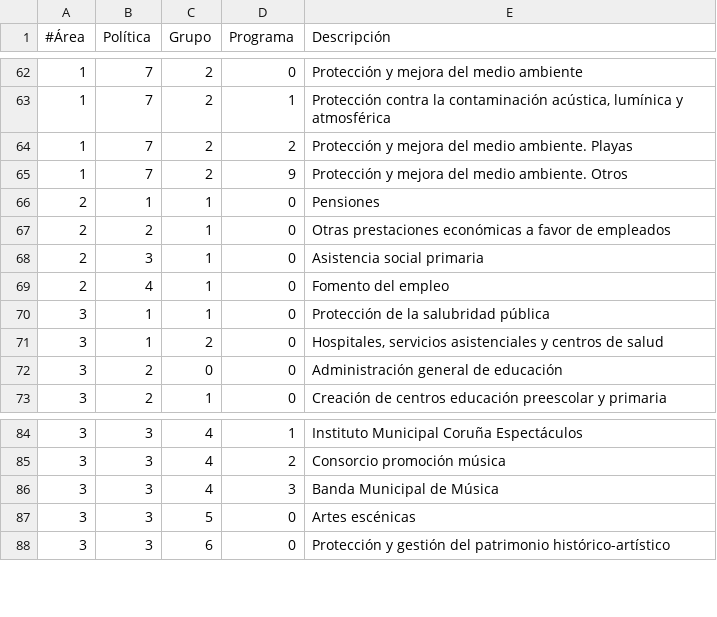
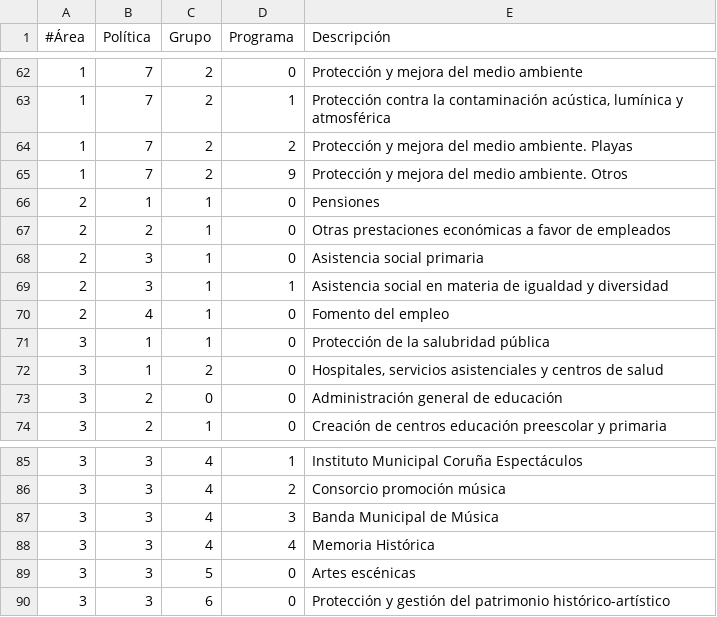
Before and after one commit to civio/presupuesto-coruna, a CSV file: data/es/areas_funcionales.csv, drawn as a sheet; only a part is shown, gaps mark what is left out.

```diff
--- a/data/es/areas_funcionales.csv
+++ b/data/es/areas_funcionales.csv
@@ -68,2 +68,3 @@
 2,3,1,0,"Asistencia social primaria"
+2,3,1,1,"Asistencia social en materia de igualdad y diversidad"
 2,4,1,0,"Fomento del empleo"
@@ -86,2 +87,3 @@
 3,3,4,3,"Banda Municipal de Música"
+3,3,4,4,"Memoria Histórica"
 3,3,5,0,"Artes escénicas"
```
Also changed, not shown: data/es/clasificacion_economica.csv, data/gl/areas_funcionales.csv, 5 other files.
